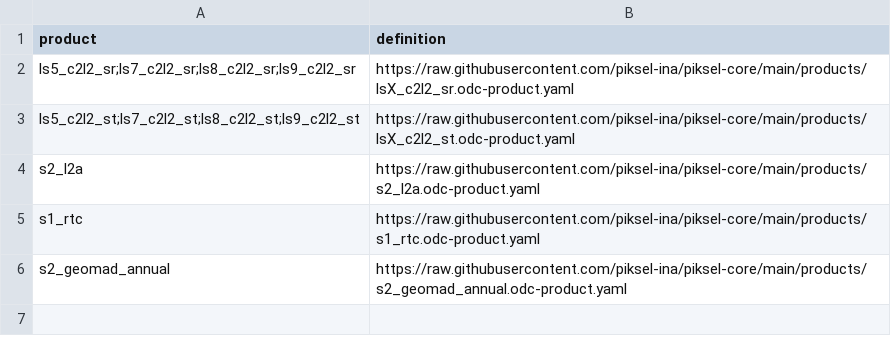
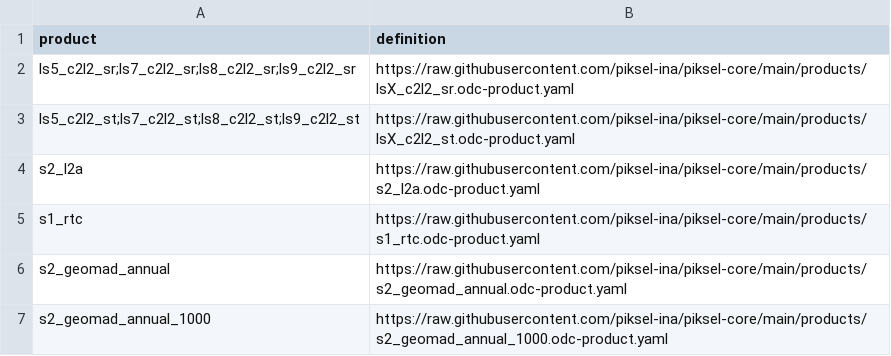
Before and after one commit to piksel-ina/piksel-core, a CSV file: products.csv, drawn as a sheet.

Commit message:
Add low res (1000m) S2 GeoMAD Annual product. Add index make command.

```diff
--- a/products.csv
+++ b/products.csv
@@ -6 +6,2 @@ s1_rtc,https://raw.githubusercontent.com/piksel-ina/piksel-core/main/products/s1
 s2_geomad_annual,https://raw.githubusercontent.com/piksel-ina/piksel-core/main/products/s2_geomad_annual.odc-product.yaml
+s2_geomad_annual_1000,https://raw.githubusercontent.com/piksel-ina/piksel-core/main/products/s2_geomad_annual_1000.odc-product.yaml
```
Also changed, not shown: 2 other files.
